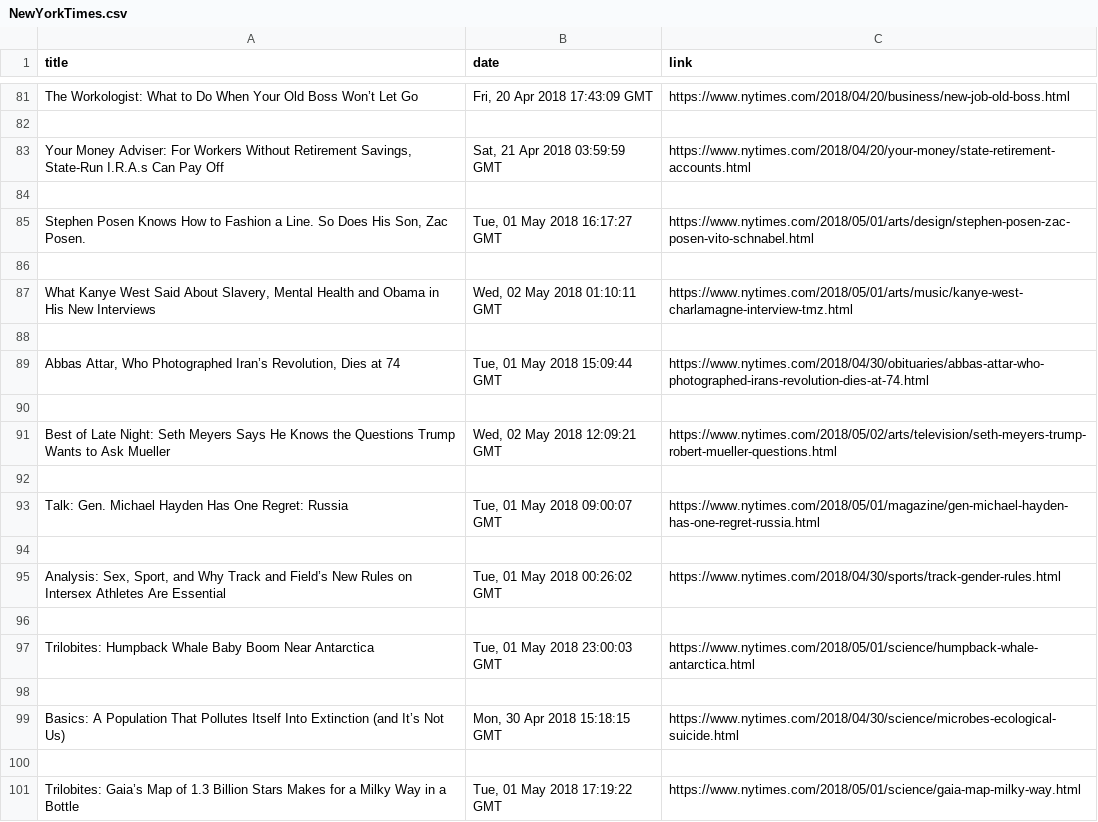
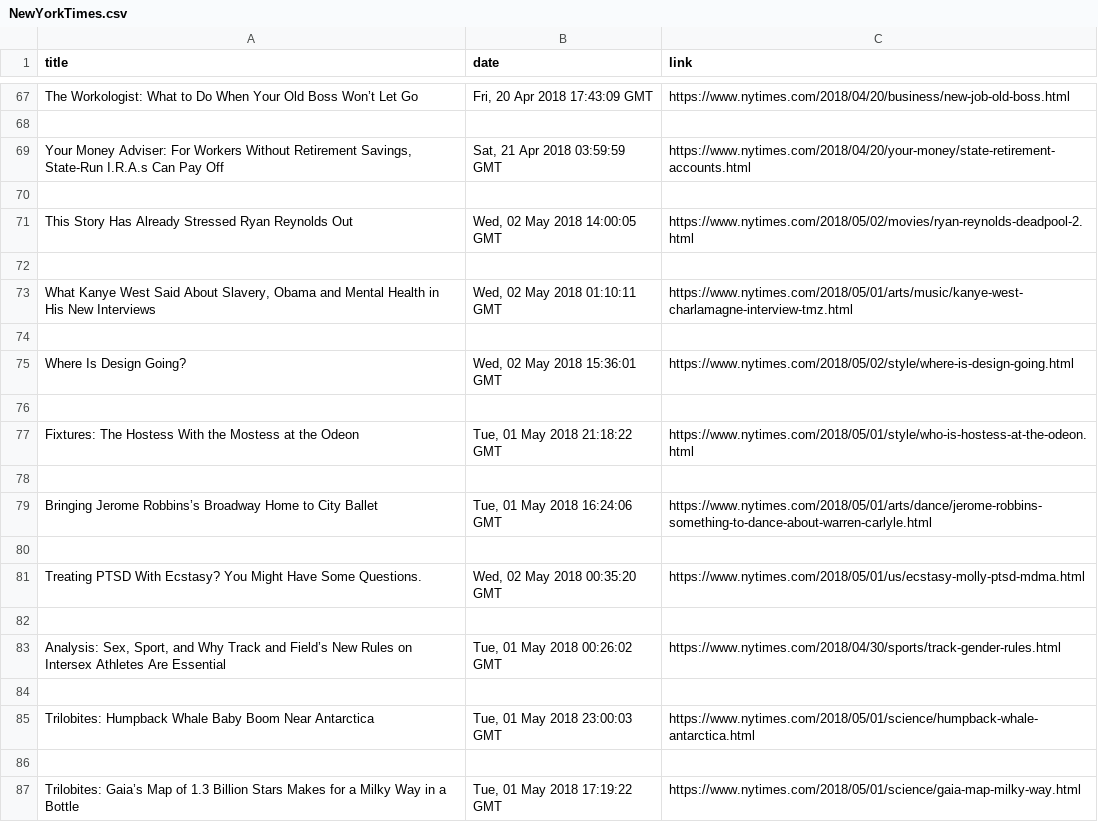
Before and after one commit to eladgubkin/python-exercises, a CSV file: WebsiteScraping/NewYorkTimes.csv, drawn as a sheet; only a part is shown, gaps mark what is left out; the diff covers the shown part only.

```diff
--- a/WebsiteScraping/NewYorkTimes.csv
+++ b/WebsiteScraping/NewYorkTimes.csv
@@ -84,11 +70,13 @@ The Workologist: What to Do When Your Old Boss Won’t Let Go,"Fri, 20 Apr 2018
 
-"Stephen Posen Knows How to Fashion a Line. So Does His Son, Zac Posen.","Tue, 01 May 2018 16:17:27 GMT",https://www.nytimes.com/2018/05/01/arts/design/stephen-posen-zac-posen-vito-schnabel.html
+This Story Has Already Stressed Ryan Reynolds Out,"Wed, 02 May 2018 14:00:05 GMT",https://www.nytimes.com/2018/05/02/movies/ryan-reynolds-deadpool-2.html
 
-"What Kanye West Said About Slavery, Mental Health and Obama in His New Interviews","Wed, 02 May 2018 01:10:11 GMT",https://www.nytimes.com/2018/05/01/arts/music/kanye-west-charlamagne-interview-tmz.html
+"What Kanye West Said About Slavery, Obama and Mental Health in His New Interviews","Wed, 02 May 2018 01:10:11 GMT",https://www.nytimes.com/2018/05/01/arts/music/kanye-west-charlamagne-interview-tmz.html
 
-"Abbas Attar, Who Photographed Iran’s Revolution, Dies at 74","Tue, 01 May 2018 15:09:44 GMT",https://www.nytimes.com/2018/04/30/obituaries/abbas-attar-who-photographed-irans-revolution-dies-at-74.html
+Where Is Design Going?,"Wed, 02 May 2018 15:36:01 GMT",https://www.nytimes.com/2018/05/02/style/where-is-design-going.html
 
-Best of Late Night: Seth Meyers Says He Knows the Questions Trump Wants to Ask Mueller,"Wed, 02 May 2018 12:09:21 GMT",https://www.nytimes.com/2018/05/02/arts/television/seth-meyers-trump-robert-mueller-questions.html
+Fixtures: The Hostess With the Mostess at the Odeon,"Tue, 01 May 2018 21:18:22 GMT",https://www.nytimes.com/2018/05/01/style/who-is-hostess-at-the-odeon.html
 
-Talk: Gen. Michael Hayden Has One Regret: Russia,"Tue, 01 May 2018 09:00:07 GMT",https://www.nytimes.com/2018/05/01/magazine/gen-michael-hayden-has-one-regret-russia.html
+Bringing Jerome Robbins’s Broadway Home to City Ballet,"Tue, 01 May 2018 16:24:06 GMT",https://www.nytimes.com/2018/05/01/arts/dance/jerome-robbins-something-to-dance-about-warren-carlyle.html
+
+Treating PTSD With Ecstasy? You Might Have Some Questions.,"Wed, 02 May 2018 00:35:20 GMT",https://www.nytimes.com/2018/05/01/us/ecstasy-molly-ptsd-mdma.html
 
@@ -97,4 +85,2 @@ Talk: Gen. Michael Hayden Has One Regret: Russia,"Tue, 01 May 2018 09:00:07 GMT"
 Trilobites: Humpback Whale Baby Boom Near Antarctica,"Tue, 01 May 2018 23:00:03 GMT",https://www.nytimes.com/2018/05/01/science/humpback-whale-antarctica.html
-
-Basics: A Population That Pollutes Itself Into Extinction (and It’s Not Us),"Mon, 30 Apr 2018 15:18:15 GMT",https://www.nytimes.com/2018/04/30/science/microbes-ecological-suicide.html
 
```
Also changed, not shown: 19 added rows, 33 removed rows and 14 edited cells elsewhere in this file, WebsiteScraping/Walla.csv, WebsiteScraping/Ynet.csv, 5 other files.
